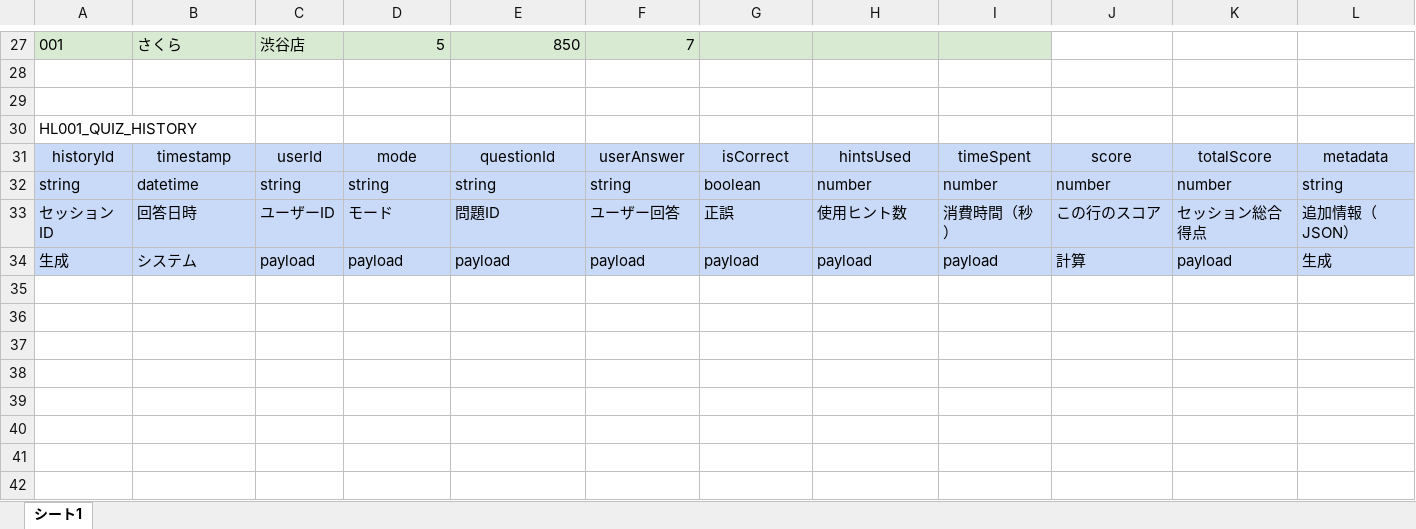
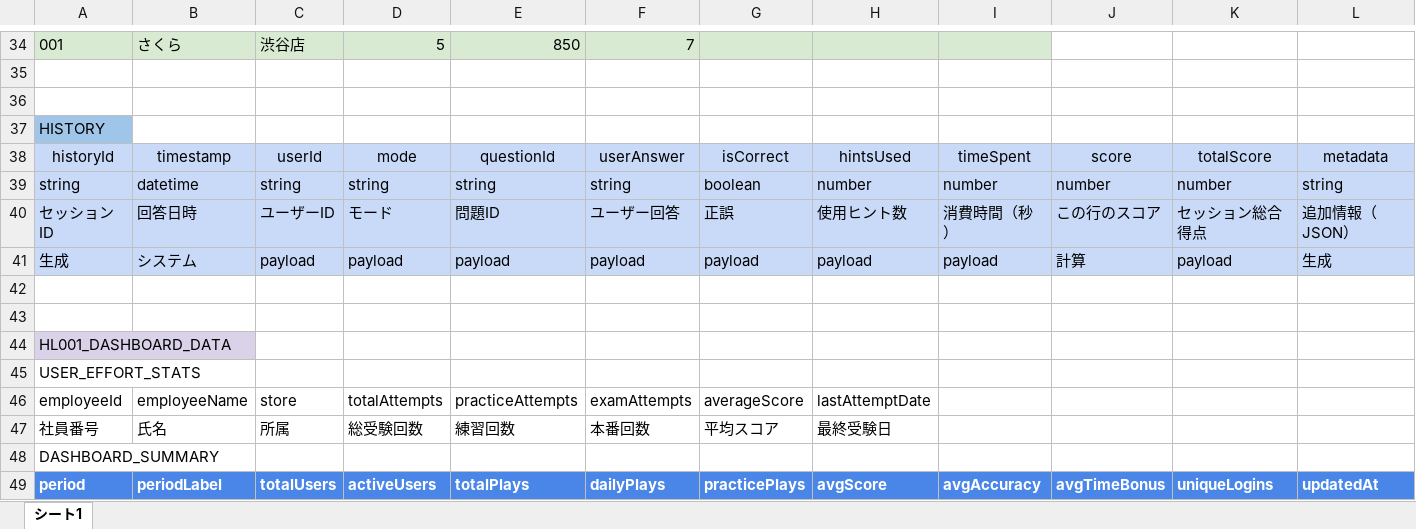
Before and after one commit to y4m4usr/hl001-quiz-must1, an Excel workbook: HL001-quiz/docs/HL001Spreadsheet項目位置.xlsx, sheet シート1, drawn as a sheet; only a part is shown, gaps mark what is left out; values as stored, in another font and other column widths than the file's, no borders; charts and pictures not drawn; addresses are those after the commit; rows hold the shown columns only; the diff covers the shown part only; the diff names each change by its address in the sheet, - before the commit and + after, or states it on an @@ line.

```diff
--- a/HL001-quiz/docs/HL001Spreadsheet項目位置.xlsx (sheet シート1)
+++ b/HL001-quiz/docs/HL001Spreadsheet項目位置.xlsx (sheet シート1)
-A37: HL001_QUIZ_HISTORY
+A37: HISTORY
-A37 fill: none
+A37 fill: #9FC5E8
+row 42: (empty)
+row 43: (empty)
+row 44: HL001_DASHBOARD_DATA
+row 45: USER_EFFORT_STATS
+row 46: employeeId | employeeName | store | totalAttempts | practiceAttempts | examAttempts | averageScore | lastAttemptDate
+row 47: 社員番号 | 氏名 | 所属 | 総受験回数 | 練習回数 | 本番回数 | 平均スコア | 最終受験日
+row 48: DASHBOARD_SUMMARY
+row 49: period | periodLabel | totalUsers | activeUsers | totalPlays | dailyPlays | practicePlays | avgScore | avgAccuracy | avgTimeBonus | uniqueLogins | updatedAt
```
Also changed, not shown: 22 added rows, 2 removed rows, 7 edited cells and cell formats elsewhere in this sheet, formulas that keep their value, 29 other files.
